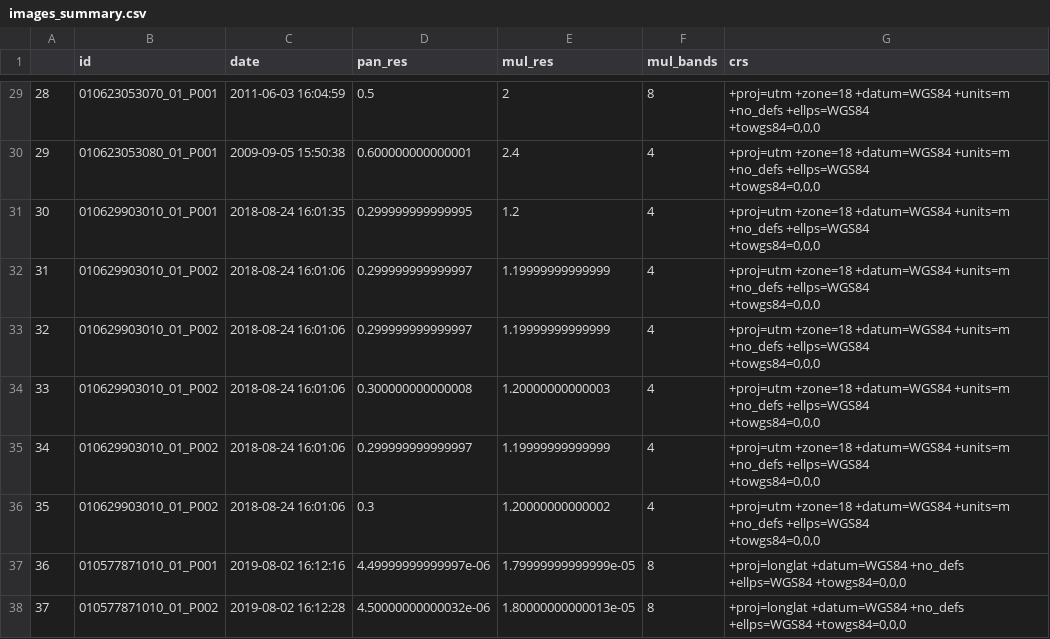
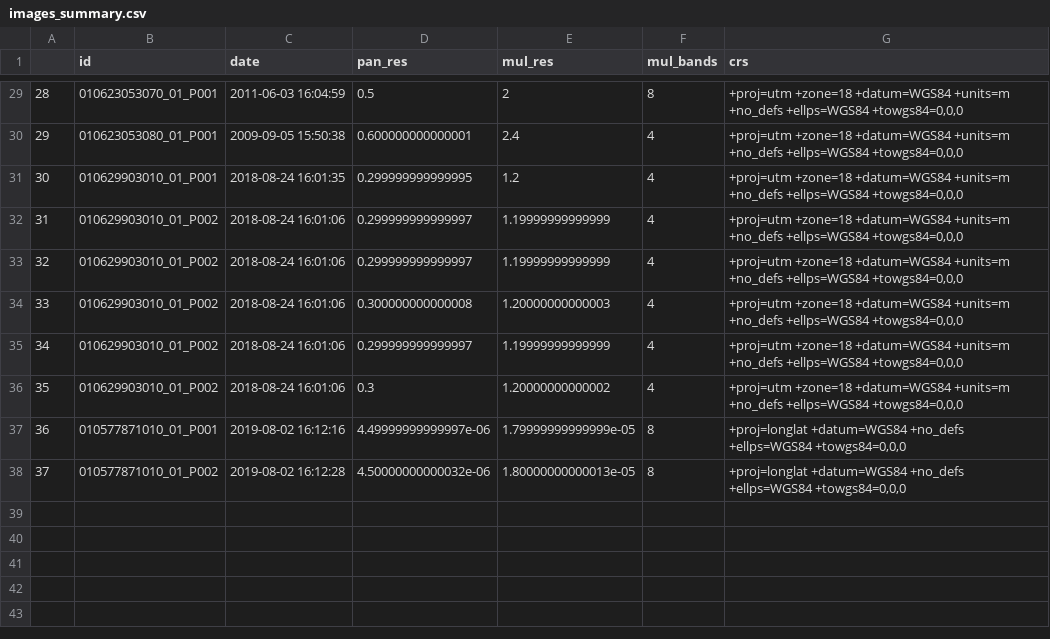
Before and after one commit to arthurdegrandpre/Open_HRRS_W2, a CSV file: data/images_summary.csv, drawn as a sheet; only a part is shown, gaps mark what is left out; the diff covers the shown part only.

```diff
--- a/data/images_summary.csv
+++ b/data/images_summary.csv
@@ -56,17 +29,9 @@
-"28","010623053070_01_P001","2011-06-03 16:04:59","0.5","2","8","+proj=utm +zone=18 +datum=WGS84 +units=m +no_defs +ellps=WGS84
-+towgs84=0,0,0"
-"29","010623053080_01_P001","2009-09-05 15:50:38","0.600000000000001","2.4","4","+proj=utm +zone=18 +datum=WGS84 +units=m +no_defs +ellps=WGS84
-+towgs84=0,0,0"
-"30","010629903010_01_P001","2018-08-24 16:01:35","0.299999999999995","1.2","4","+proj=utm +zone=18 +datum=WGS84 +units=m +no_defs +ellps=WGS84
-+towgs84=0,0,0"
-"31","010629903010_01_P002","2018-08-24 16:01:06","0.299999999999997","1.19999999999999","4","+proj=utm +zone=18 +datum=WGS84 +units=m +no_defs +ellps=WGS84
-+towgs84=0,0,0"
-"32","010629903010_01_P002","2018-08-24 16:01:06","0.299999999999997","1.19999999999999","4","+proj=utm +zone=18 +datum=WGS84 +units=m +no_defs +ellps=WGS84
-+towgs84=0,0,0"
-"33","010629903010_01_P002","2018-08-24 16:01:06","0.300000000000008","1.20000000000003","4","+proj=utm +zone=18 +datum=WGS84 +units=m +no_defs +ellps=WGS84
-+towgs84=0,0,0"
-"34","010629903010_01_P002","2018-08-24 16:01:06","0.299999999999997","1.19999999999999","4","+proj=utm +zone=18 +datum=WGS84 +units=m +no_defs +ellps=WGS84
-+towgs84=0,0,0"
-"35","010629903010_01_P002","2018-08-24 16:01:06","0.3","1.20000000000002","4","+proj=utm +zone=18 +datum=WGS84 +units=m +no_defs +ellps=WGS84
-+towgs84=0,0,0"
+"28","010623053070_01_P001","2011-06-03 16:04:59","0.5","2","8","+proj=utm +zone=18 +datum=WGS84 +units=m +no_defs +ellps=WGS84 +towgs84=0,0,0"
+"29","010623053080_01_P001","2009-09-05 15:50:38","0.600000000000001","2.4","4","+proj=utm +zone=18 +datum=WGS84 +units=m +no_defs +ellps=WGS84 +towgs84=0,0,0"
+"30","010629903010_01_P001","2018-08-24 16:01:35","0.299999999999995","1.2","4","+proj=utm +zone=18 +datum=WGS84 +units=m +no_defs +ellps=WGS84 +towgs84=0,0,0"
+"31","010629903010_01_P002","2018-08-24 16:01:06","0.299999999999997","1.19999999999999","4","+proj=utm +zone=18 +datum=WGS84 +units=m +no_defs +ellps=WGS84 +towgs84=0,0,0"
+"32","010629903010_01_P002","2018-08-24 16:01:06","0.299999999999997","1.19999999999999","4","+proj=utm +zone=18 +datum=WGS84 +units=m +no_defs +ellps=WGS84 +towgs84=0,0,0"
+"33","010629903010_01_P002","2018-08-24 16:01:06","0.300000000000008","1.20000000000003","4","+proj=utm +zone=18 +datum=WGS84 +units=m +no_defs +ellps=WGS84 +towgs84=0,0,0"
+"34","010629903010_01_P002","2018-08-24 16:01:06","0.299999999999997","1.19999999999999","4","+proj=utm +zone=18 +datum=WGS84 +units=m +no_defs +ellps=WGS84 +towgs84=0,0,0"
+"35","010629903010_01_P002","2018-08-24 16:01:06","0.3","1.20000000000002","4","+proj=utm +zone=18 +datum=WGS84 +units=m +no_defs +ellps=WGS84 +towgs84=0,0,0"
 "36","010577871010_01_P001","2019-08-02 16:12:16","4.49999999999997e-06","1.79999999999999e-05","8","+proj=longlat +datum=WGS84 +no_defs +ellps=WGS84 +towgs84=0,0,0"
```
Also changed, not shown: 27 edited cells elsewhere in this file, data/multispectral_summary.csv, data/panchromatic_summary.csv, 20 other files.
